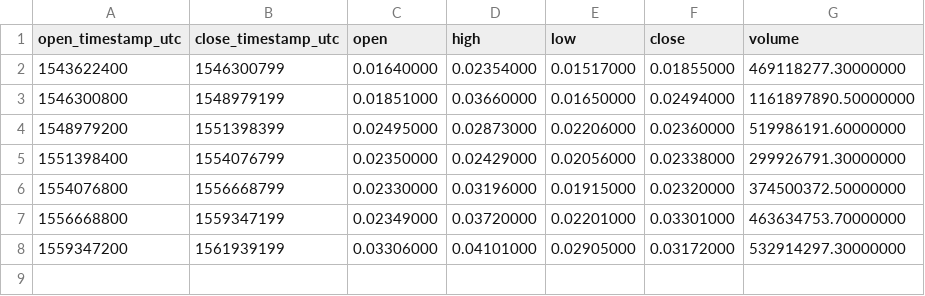
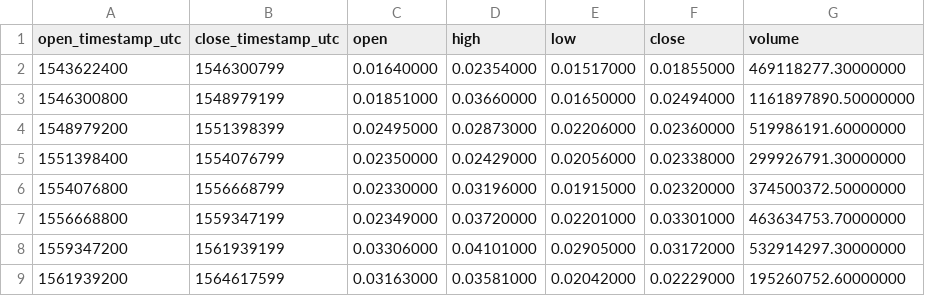
Before and after one commit to cryptobigbro/binance-TRXTUSD, a CSV file: binance-TRXTUSD-1M.csv, drawn as a sheet.

```diff
--- a/binance-TRXTUSD-1M.csv
+++ b/binance-TRXTUSD-1M.csv
@@ -8 +8,2 @@ open_timestamp_utc,close_timestamp_utc,open,high,low,close,volume
 1559347200,1561939199,0.03306000,0.04101000,0.02905000,0.03172000,532914297.30000000
+1561939200,1564617599,0.03163000,0.03581000,0.02042000,0.02229000,195260752.60000000
```
Also changed, not shown: binance-TRXTUSD-1d.csv, binance-TRXTUSD-1w.csv, 1 other file.
